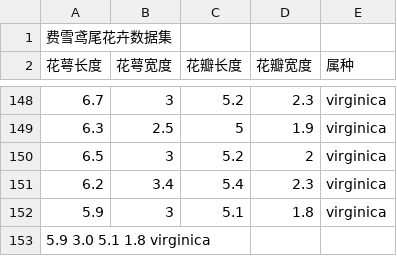
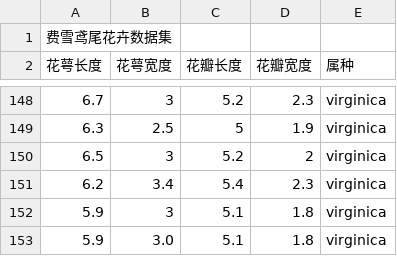
Before and after one commit to zeoyzhaogithub/python, a CSV file: quantitativeInvestment/machine_learning_and_quantative_trading/data/iris.csv, drawn as a sheet; only a part is shown, gaps mark what is left out.

Commit message:
[!]修改数据格式

```diff
--- a/quantitativeInvestment/machine_learning_and_quantative_trading/data/iris.csv
+++ b/quantitativeInvestment/machine_learning_and_quantative_trading/data/iris.csv
@@ -152,2 +152,2 @@
 5.9,3,5.1,1.8,virginica
-"5.9	3.0	5.1	1.8	virginica",,,,
+5.9,3.0,5.1,1.8,virginica
```
